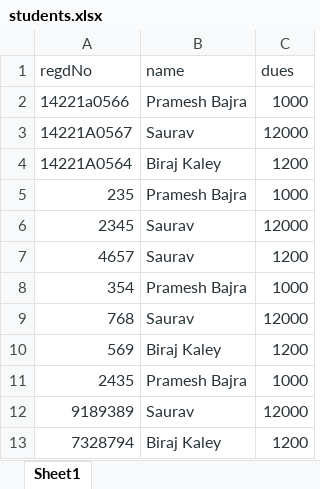
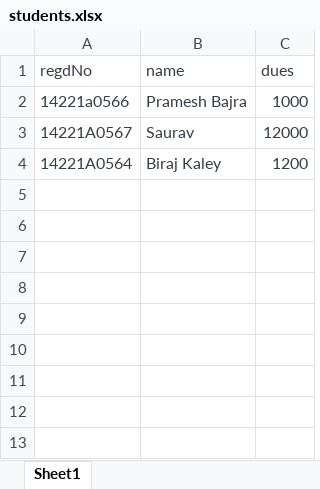
Before and after one commit to BirajGtm/excel-to-firebase, an Excel workbook: students.xlsx, sheet Sheet1, drawn as a sheet; values as stored, in another font and other column widths than the file's, no borders; the diff names each change by its address in the sheet, - before the commit and + after, or states it on an @@ line.

Commit message:
Conflicts

```diff
--- a/students.xlsx (sheet Sheet1)
+++ b/students.xlsx (sheet Sheet1)
-row 5: 235 | Pramesh Bajra | 1000
-row 6: 2345 | Saurav | 12000
-row 7: 4657 | Saurav | 1200
-row 8: 354 | Pramesh Bajra | 1000
-row 9: 768 | Saurav | 12000
-row 10: 569 | Biraj Kaley | 1200
-row 11: 2435 | Pramesh Bajra | 1000
-row 12: 9189389 | Saurav | 12000
-row 13: 7328794 | Biraj Kaley | 1200
```
